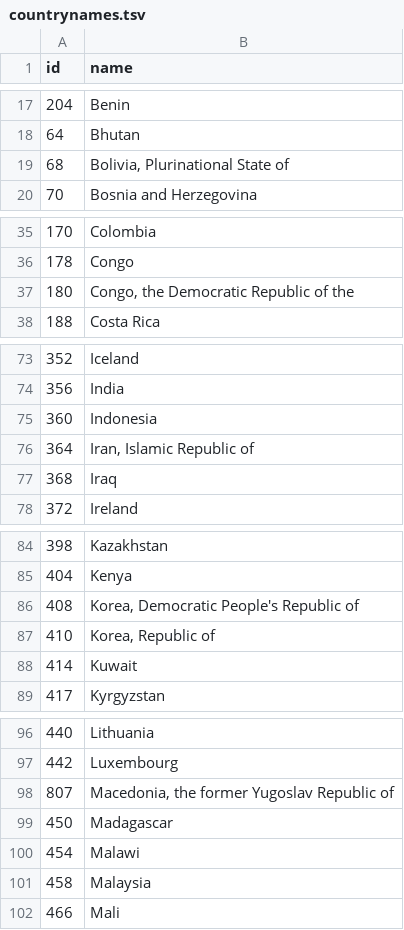
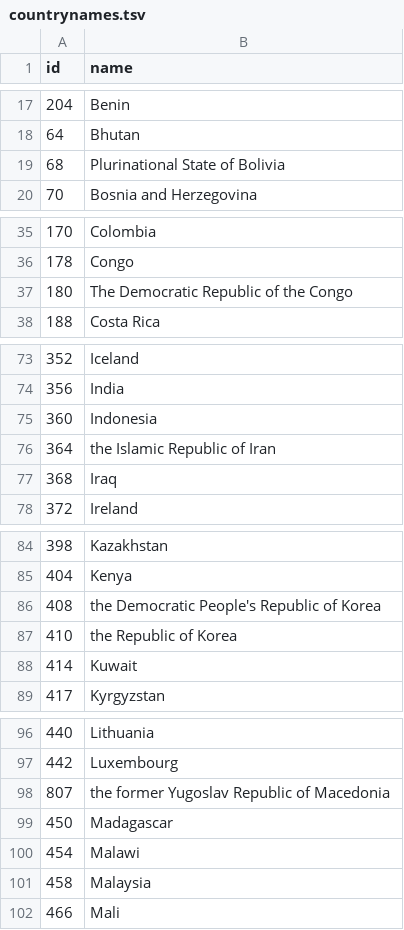
Before and after one commit to nixsticks/geoquiz, a TSV file: public/datafiles/countrynames.tsv, drawn as a sheet; only a part is shown, gaps mark what is left out; the diff covers the shown part only.

Commit message:
Fix country names for alternatives

```diff
--- a/public/datafiles/countrynames.tsv
+++ b/public/datafiles/countrynames.tsv
@@ -18,3 +18,3 @@ id	name
 64	Bhutan
-68	Bolivia, Plurinational State of
+68	Plurinational State of Bolivia
 70	Bosnia and Herzegovina
@@ -36,3 +36,3 @@ id	name
 178	Congo
-180	Congo, the Democratic Republic of the
+180	The Democratic Republic of the Congo
 188	Costa Rica
@@ -75,3 +75,3 @@ id	name
 360	Indonesia
-364	Iran, Islamic Republic of
+364	the Islamic Republic of Iran
 368	Iraq
@@ -85,4 +85,4 @@ id	name
 404	Kenya
-408	Korea, Democratic People's Republic of
-410	Korea, Republic of
+408	the Democratic People's Republic of Korea
+410	the Republic of Korea
 414	Kuwait
@@ -97,3 +97,3 @@ id	name
 442	Luxembourg
-807	Macedonia, the former Yugoslav Republic of
+807	the former Yugoslav Republic of Macedonia
 450	Madagascar
```
Also changed, not shown: 3 edited cells elsewhere in this file, 3 other files.
